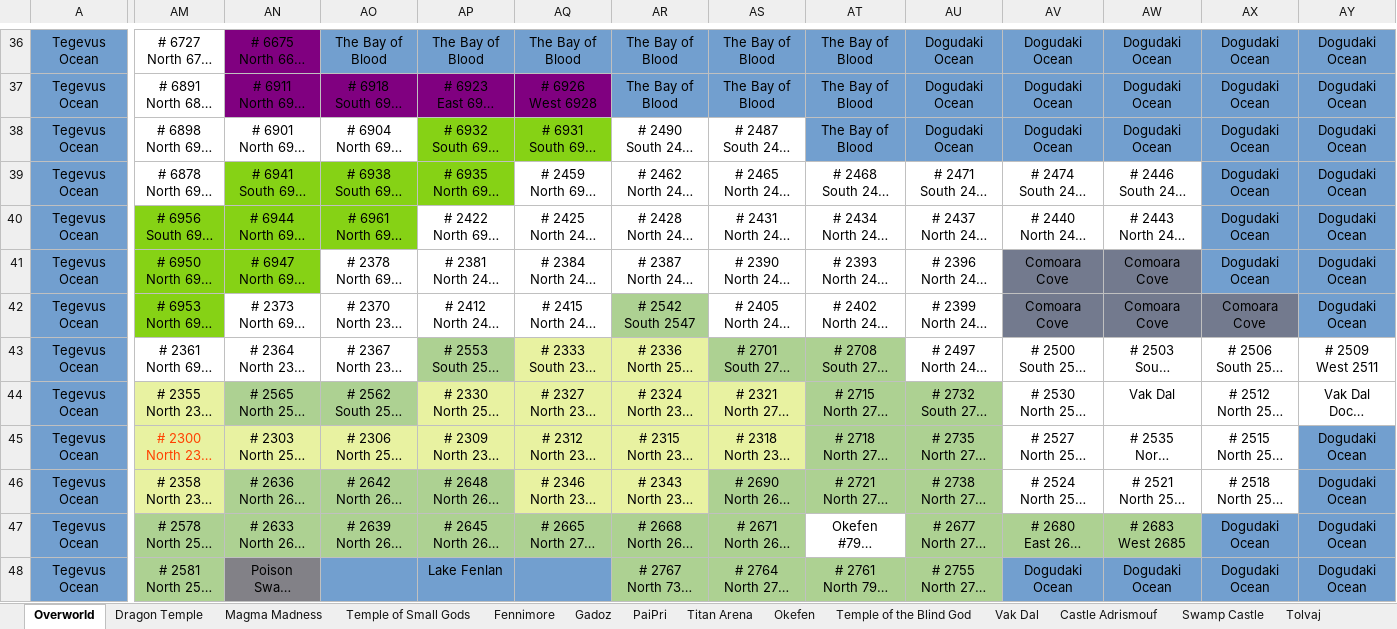
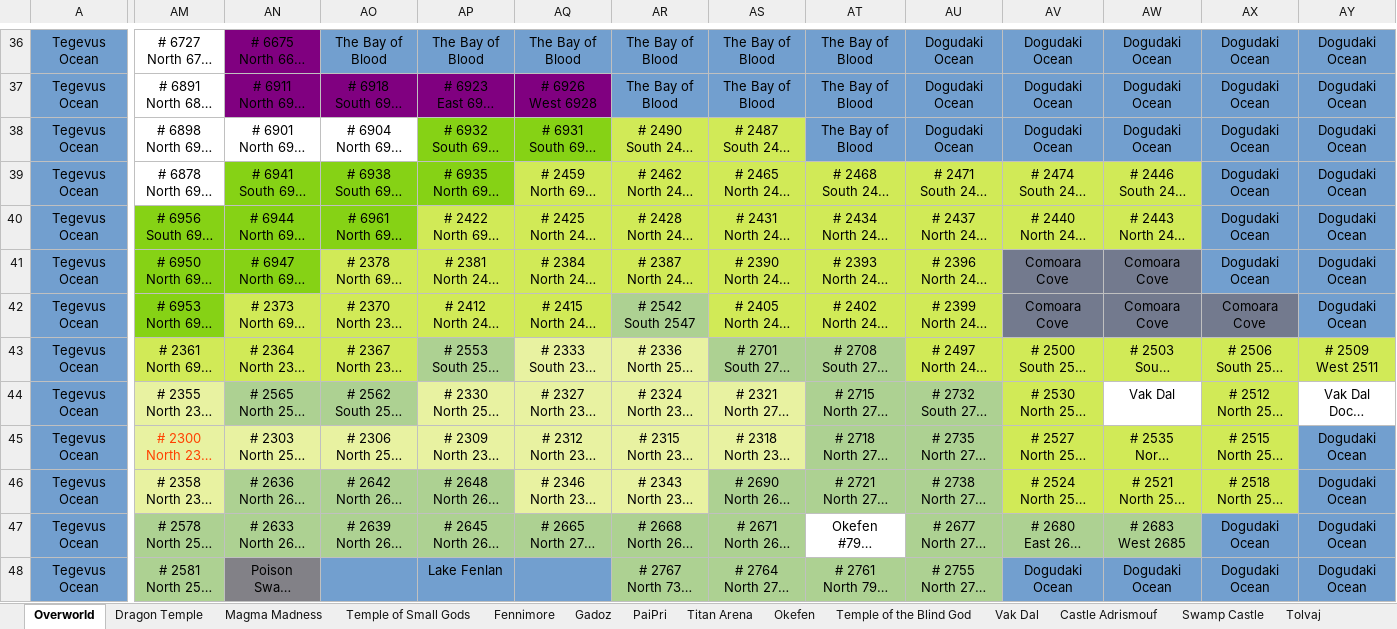
Before and after one commit to blakhal0/PepperQuest4, an Excel workbook: pq4/PepperQuest 4 Ever.xlsx, sheet Overworld, drawn as a sheet; only a part is shown, gaps mark what is left out; long unchanged cells end in …; values as stored, in another font and other column widths than the file's, no borders; the diff names each change by its address in the sheet, - before the commit and + after, or states it on an @@ line.

```diff
--- a/pq4/PepperQuest 4 Ever.xlsx (sheet Overworld)
+++ b/pq4/PepperQuest 4 Ever.xlsx (sheet Overworld)
-AR38:AS38 fill: none
+AR38:AS38 fill: #D1EA57
-AQ39:AW39 fill: none
+AQ39:AW39 fill: #D1EA57
-AP40:AW40 fill: none
+AP40:AW40 fill: #D1EA57
-AO41:AU41 fill: none
+AO41:AU41 fill: #D1EA57
-AN42:AQ42 fill: none
+AN42:AQ42 fill: #D1EA57
-AS42:AU42 fill: none
+AS42:AU42 fill: #D1EA57
-AM43:AO43 fill: none
+AM43:AO43 fill: #D1EA57
-AU43:AY43 fill: none
+AU43:AY43 fill: #D1EA57
-AV44 fill: none
+AV44 fill: #D1EA57
-AX44 fill: none
+AX44 fill: #D1EA57
-AV45:AX46 fill: none
+AV45:AX46 fill: #D1EA57
```
Also changed, not shown: sheet Echohaven, sheet Island of the Mad.
